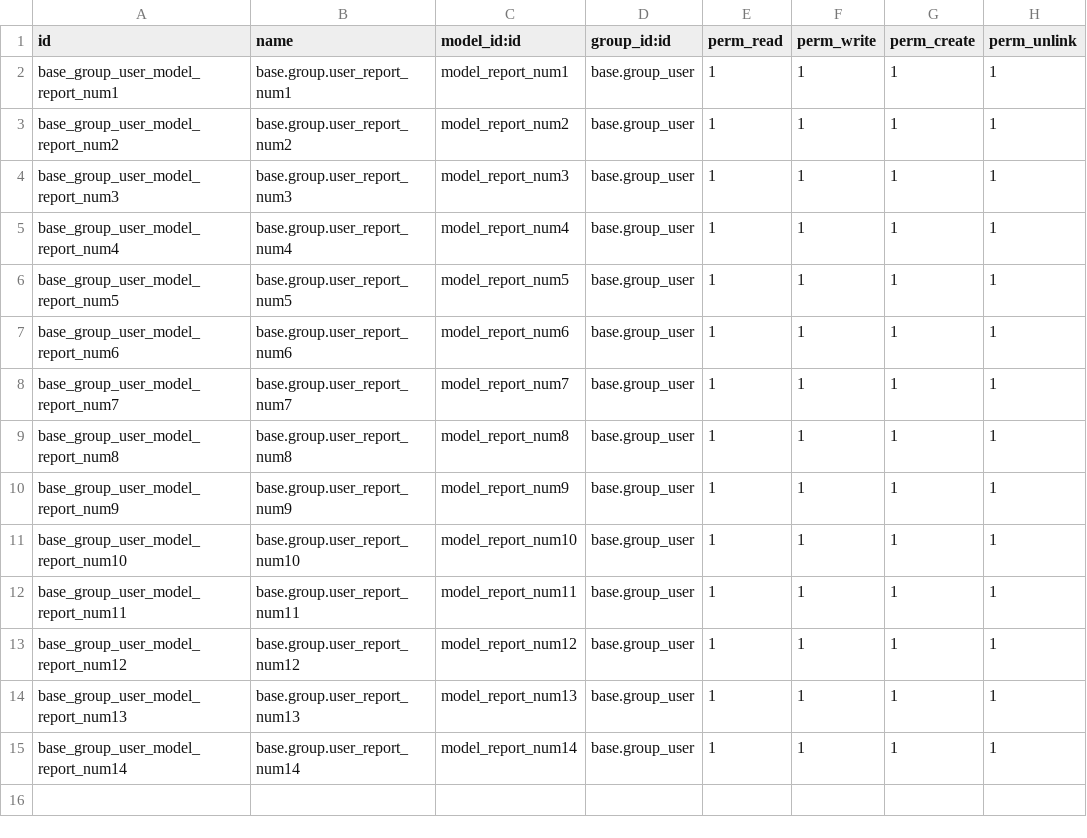
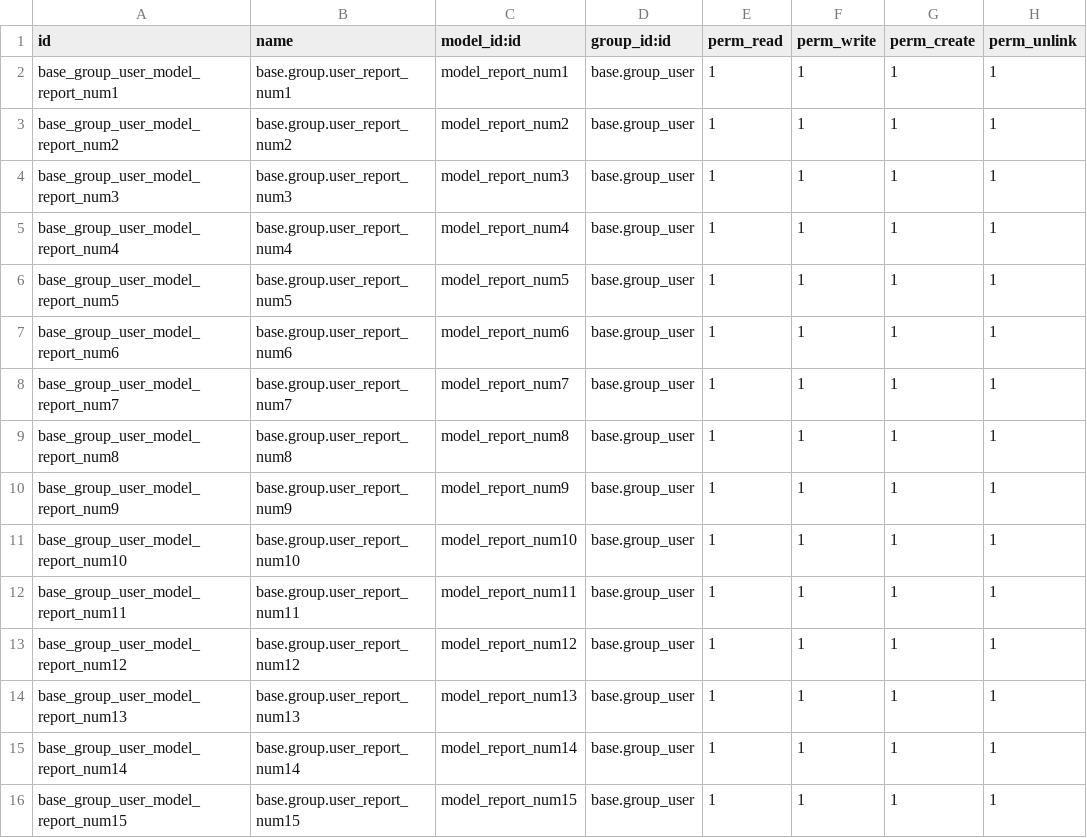
Before and after one commit to Onnet-Consulting/forlife, a CSV file: addons/custom/forlife_report/security/ir.model.access.csv, drawn as a sheet; the diff names each change by its address in the sheet, - before the commit and + after, or states it on an @@ line.

Commit message:
[IMP] forlife_report: add report search Code-Voucher used

```diff
--- a/addons/custom/forlife_report/security/ir.model.access.csv
+++ b/addons/custom/forlife_report/security/ir.model.access.csv
+row 16: base_group_user_model_report_num15 | base.group.user_report_num15 | model_report_num15 | base.group_user | 1 | 1 | 1 | 1
```
Also changed, not shown: 8 other files.
